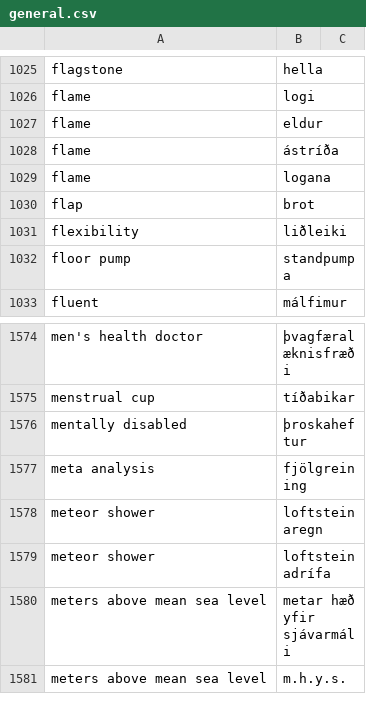
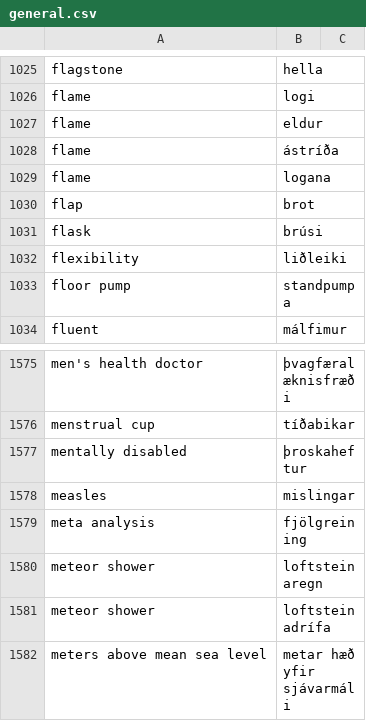
Before and after one commit to judyfong/dictionary, a CSV file: general.csv, drawn as a sheet; only a part is shown, gaps mark what is left out; the shorter side is filled out with more unchanged rows.

Commit message:
Update general.csv

```diff
--- a/general.csv
+++ b/general.csv
@@ -1030,2 +1030,3 @@ flame, logana
 flap,brot
+flask,brúsi
 flexibility,liðleiki
@@ -1576,2 +1577,3 @@ menstrual cup,tíðabikar
 mentally disabled,þroskaheftur
+measles,mislingar
 meta analysis,fjölgreining
```
